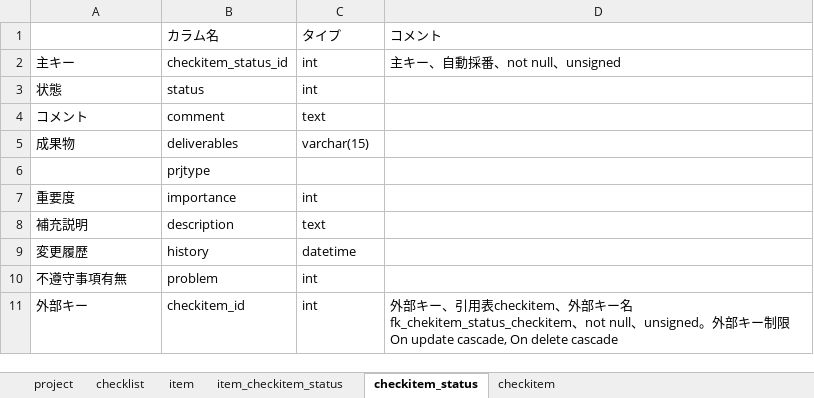
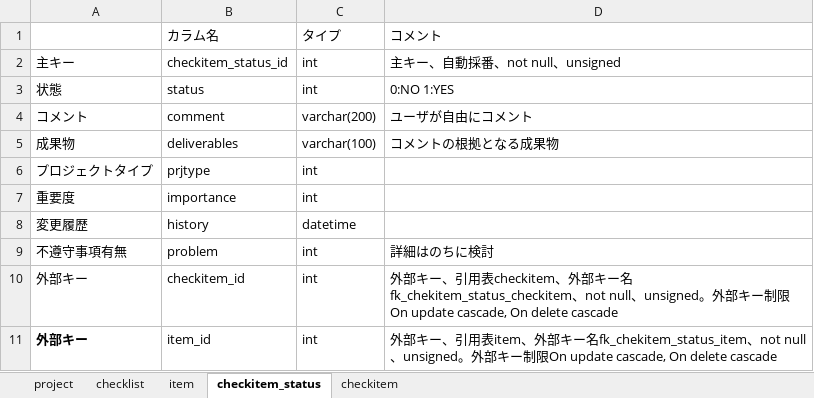
Before and after one commit to shawnliu339/Checklist, an Excel workbook: Design/ocms_database_design_draft.xlsx, sheet checkitem_status, drawn as a sheet; values as stored, in another font and other column widths than the file's, no borders; removed rows and columns are numbered as before the commit, all else as after; the diff names each change by its address in the sheet, - before the commit and + after, or states it on an @@ line.

```diff
--- a/Design/ocms_database_design_draft.xlsx (sheet checkitem_status)
+++ b/Design/ocms_database_design_draft.xlsx (sheet checkitem_status)
-sheet tab: item_checkitem_status
-D3: (empty)
+D3: 0:NO 1:YES
-C4: text
+C4: varchar(200)
-D4: (empty)
+D4: ユーザが自由にコメント
-C5: varchar(15)
+C5: varchar(100)
-D5: (empty)
+D5: コメントの根拠となる成果物
-A6: (empty)
+A6: プロジェクトタイプ
-C6: (empty)
+C6: int
-row 8: 補充説明 | description | text
-D9: (empty)
+D9: 詳細はのちに検討
+row 11: 外部キー | item_id | int | 外部キー、引用表item、外部キー名fk_chekitem_status_item、not null、unsigned。外部キー制限On update cascade, On delete cascade
```
Also changed, not shown: sheet checkitem, sheet project, sheet checklist, sheet item, work-record/作業管理表（先崎）.xlsx, 2 other files.
